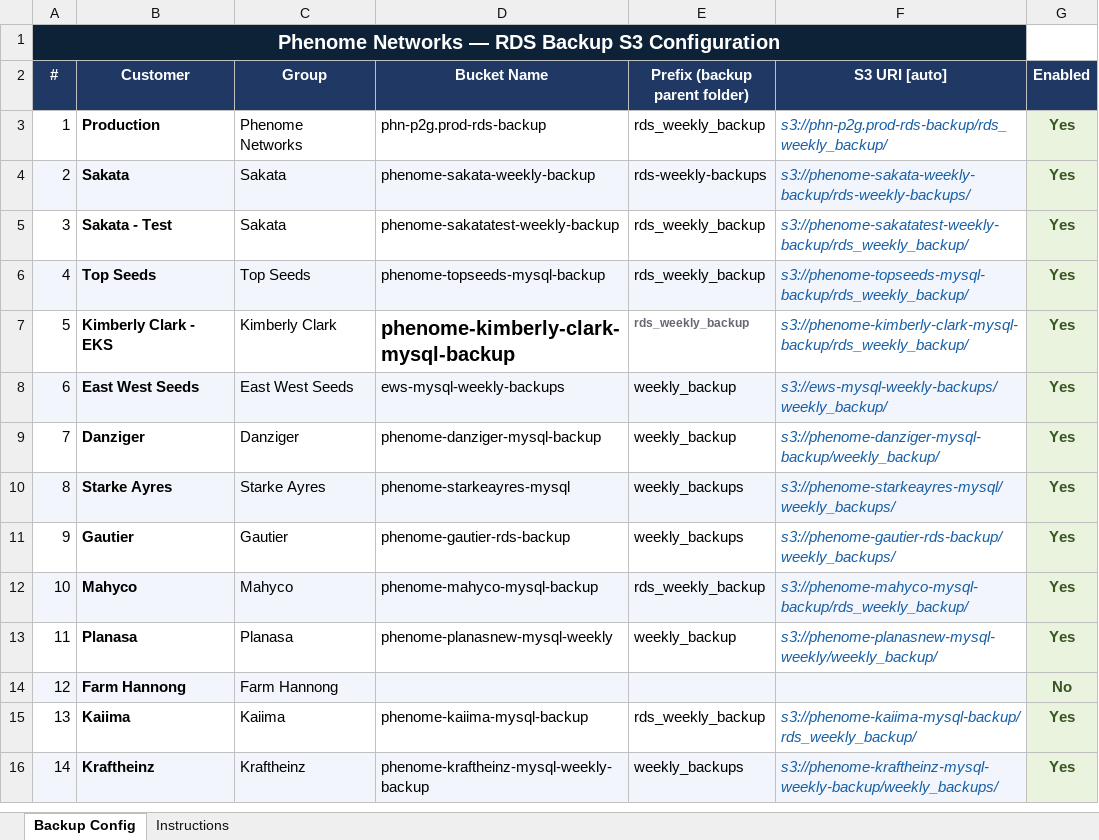
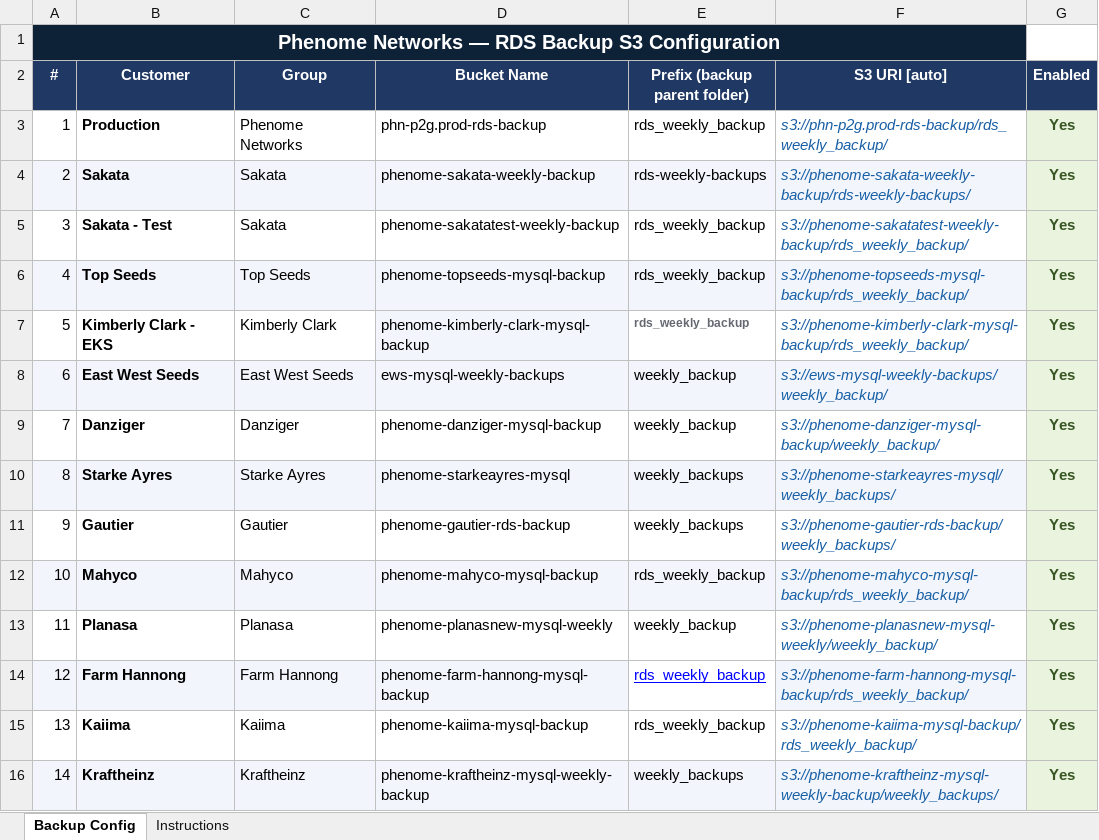
Before and after one commit to itay-phenome/scripts, an Excel workbook: python/aws/Backups/Backup_Checker/backup_config.xlsx, sheet Backup Config, drawn as a sheet; only a part is shown; values as stored, in another font and other column widths than the file's, no borders; the diff names each change by its address in the sheet, - before the commit and + after, or states it on an @@ line.

```diff
--- a/python/aws/Backups/Backup_Checker/backup_config.xlsx (sheet Backup Config)
+++ b/python/aws/Backups/Backup_Checker/backup_config.xlsx (sheet Backup Config)
@@ D7 fill: none → #F2F6FC, bold: on → off, text size: smaller @@
-D14 (Bucket Name): (empty)
+D14 (Bucket Name): phenome-farm-hannong-mysql-backup
-E14 (Prefix (backup parent folder)): (empty)
+E14 (Prefix (backup parent folder)): rds_weekly_backup
-E14 fill: #F2F6FC
+E14 fill: none
-F14 (S3 URI [auto]): (empty)
+F14 (S3 URI [auto]): s3://phenome-farm-hannong-mysql-backup/rds_weekly_backup/
-G14 (Enabled): No
+G14 (Enabled): Yes
```
Also changed, not shown: 9 other files.
